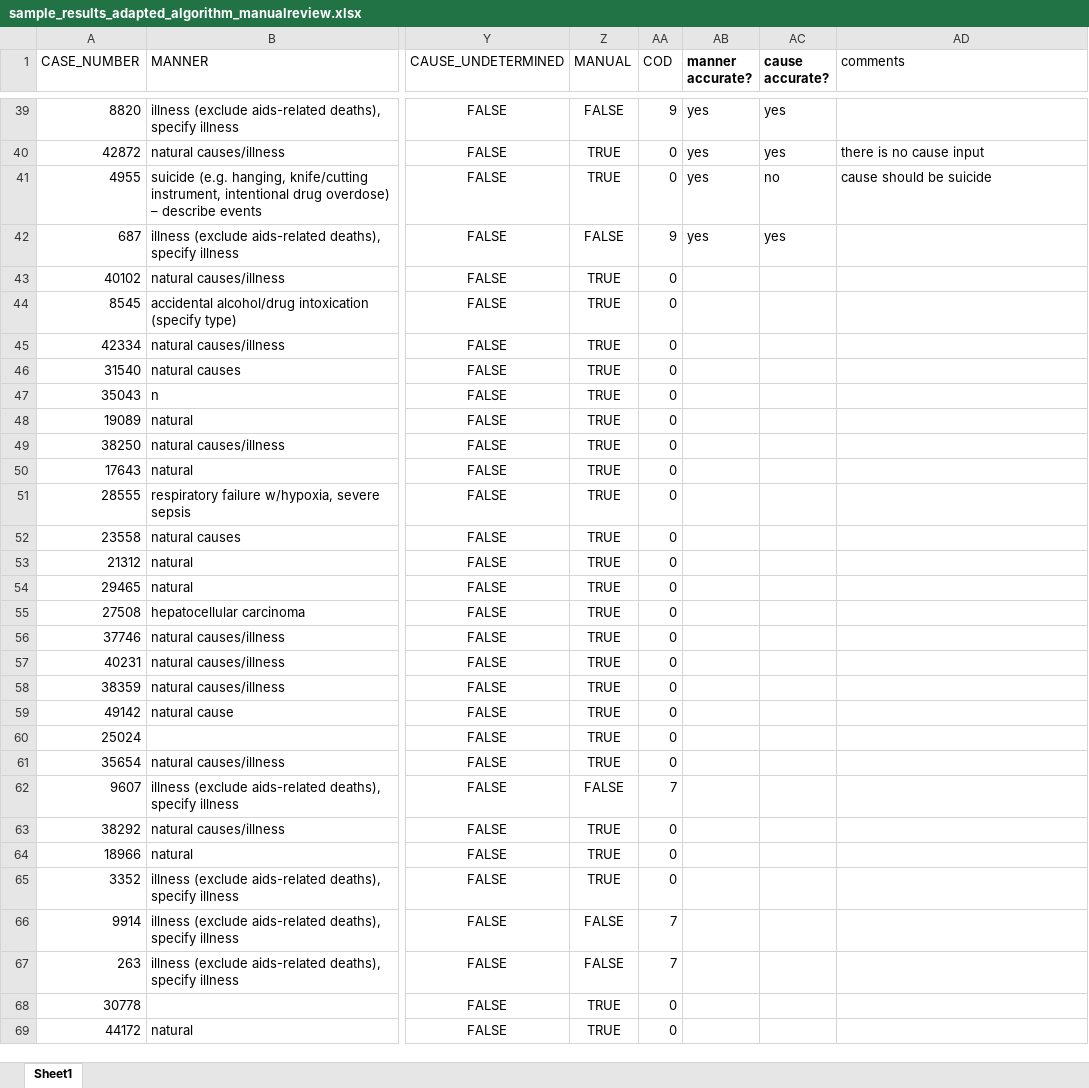
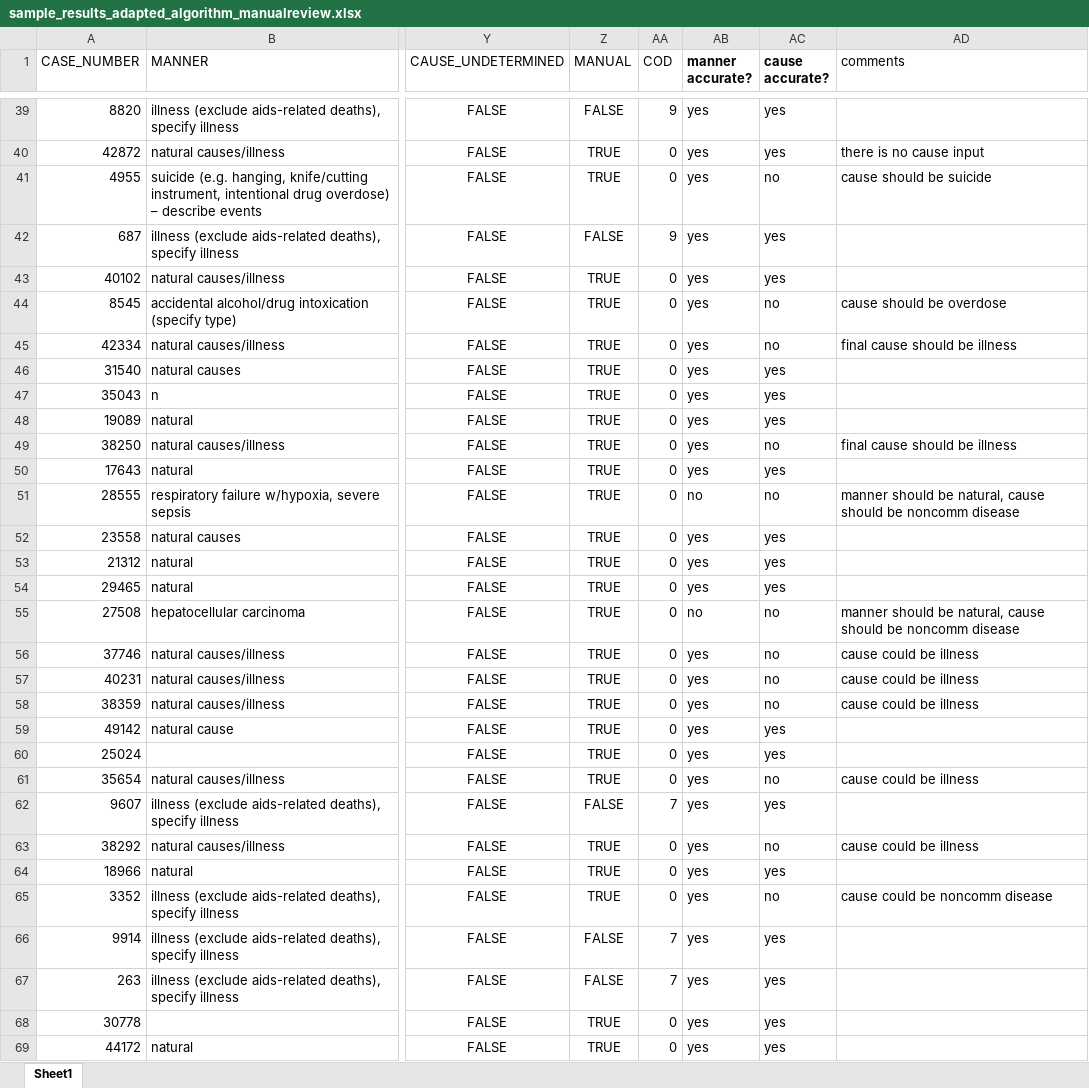
Before and after one commit to callmeufu/harmonized-carceral-mortality-database, an Excel workbook: data/a_01_mortality_data_processed/fitting_mci_doc_cod/sample_results_adapted_algorithm_manualreview.xlsx, sheet Sheet1, drawn as a sheet; only a part is shown, gaps mark what is left out; values as stored, in another font and other column widths than the file's, no borders; the diff covers the shown part only; the diff names each change by its address in the sheet, - before the commit and + after, or states it on an @@ line.

```diff
--- a/data/a_01_mortality_data_processed/fitting_mci_doc_cod/sample_results_adapted_algorithm_manualreview.xlsx (sheet Sheet1)
+++ b/data/a_01_mortality_data_processed/fitting_mci_doc_cod/sample_results_adapted_algorithm_manualreview.xlsx (sheet Sheet1)
-AB43:AB50 (manner accurate?): (empty)
+AB43:AB50 (manner accurate?): yes
-AC43 (cause accurate?): (empty)
+AC43 (cause accurate?): yes
-AC44:AC45 (cause accurate?): (empty)
+AC44:AC45 (cause accurate?): no
-AD44 (comments): (empty)
+AD44 (comments): cause should be overdose
-AD45 (comments): (empty)
+AD45 (comments): final cause should be illness
-AC46:AC48 (cause accurate?): (empty)
+AC46:AC48 (cause accurate?): yes
-AC49 (cause accurate?): (empty)
+AC49 (cause accurate?): no
-AD49 (comments): (empty)
+AD49 (comments): final cause should be illness
-AC50 (cause accurate?): (empty)
+AC50 (cause accurate?): yes
-AB51 (manner accurate?): (empty)
+AB51 (manner accurate?): no
-AC51 (cause accurate?): (empty)
+AC51 (cause accurate?): no
-AD51 (comments): (empty)
+AD51 (comments): manner should be natural, cause should be noncomm disease
-AB52:AB54 (manner accurate?): (empty)
+AB52:AB54 (manner accurate?): yes
-AC52:AC54 (cause accurate?): (empty)
+AC52:AC54 (cause accurate?): yes
-AB55 (manner accurate?): (empty)
+AB55 (manner accurate?): no
-AC55:AC58 (cause accurate?): (empty)
+AC55:AC58 (cause accurate?): no
-AD55 (comments): (empty)
+AD55 (comments): manner should be natural, cause should be noncomm disease
-AB56:AB69 (manner accurate?): (empty)
+AB56:AB69 (manner accurate?): yes
-AD56:AD58 (comments): (empty)
+AD56:AD58 (comments): cause could be illness
-AC59:AC60 (cause accurate?): (empty)
+AC59:AC60 (cause accurate?): yes
-AC61 (cause accurate?): (empty)
+AC61 (cause accurate?): no
-AD61 (comments): (empty)
+AD61 (comments): cause could be illness
-AC62 (cause accurate?): (empty)
+AC62 (cause accurate?): yes
-AC63 (cause accurate?): (empty)
+AC63 (cause accurate?): no
-AD63 (comments): (empty)
+AD63 (comments): cause could be illness
-AC64 (cause accurate?): (empty)
+AC64 (cause accurate?): yes
-AC65 (cause accurate?): (empty)
+AC65 (cause accurate?): no
-AD65 (comments): (empty)
+AD65 (comments): cause could be noncomm disease
-AC66:AC69 (cause accurate?): (empty)
+AC66:AC69 (cause accurate?): yes
```
Also changed, not shown: 72 edited cells elsewhere in this sheet, 1 other file.
